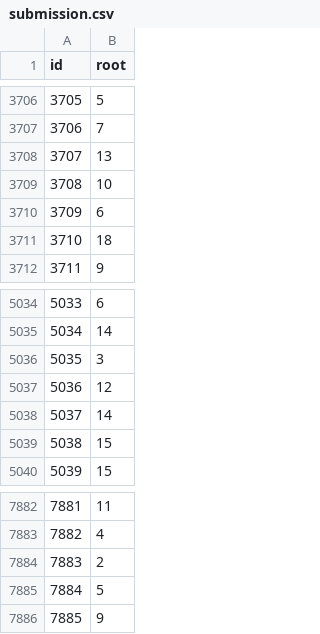
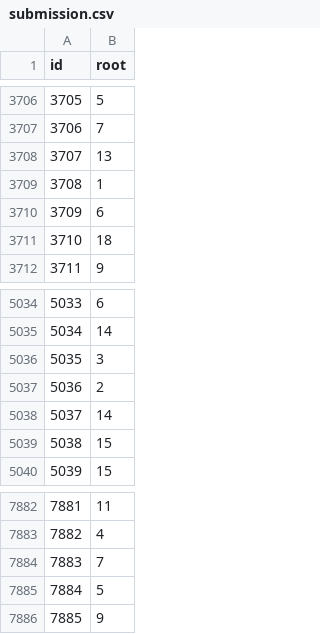
Before and after one commit to nifeolaj/tree-root-prediction, a CSV file: submission.csv, drawn as a sheet; only a part is shown, gaps mark what is left out.

```diff
--- a/submission.csv
+++ b/submission.csv
@@ -3708,3 +3708,3 @@ id,root
 3707,13
-3708,10
+3708,1
 3709,6
@@ -5036,3 +5036,3 @@ id,root
 5035,3
-5036,12
+5036,2
 5037,14
@@ -7883,3 +7883,3 @@ id,root
 7882,4
-7883,2
+7883,7
 7884,5
```
Also changed, not shown: 2 other files.
